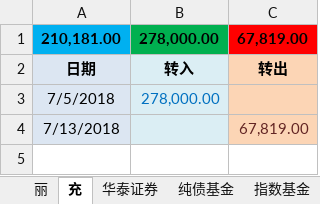
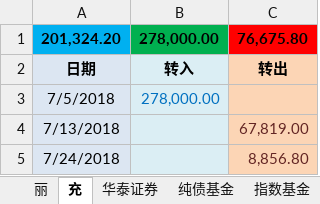
Before and after one commit to qqlilichong/stockspy, an Excel workbook: stock.xlsx, sheet 充, drawn as a sheet; values as stored, in another font and other column widths than the file's, no borders; removed rows and columns are numbered as before the commit, all else as after; the diff names each change by its address in the sheet, - before the commit and + after, or states it on an @@ line.

```diff
--- a/stock.xlsx (sheet 充)
+++ b/stock.xlsx (sheet 充)
-row 1: 210,181.00 | 278,000.00 | 67,819.00
+row 1: 201,324.20 | 278,000.00 | 76,675.80
+row 5: 7/24/2018 |  | 8,856.80
```
Also changed, not shown: sheet 指数基金, sheet 华泰证券.
